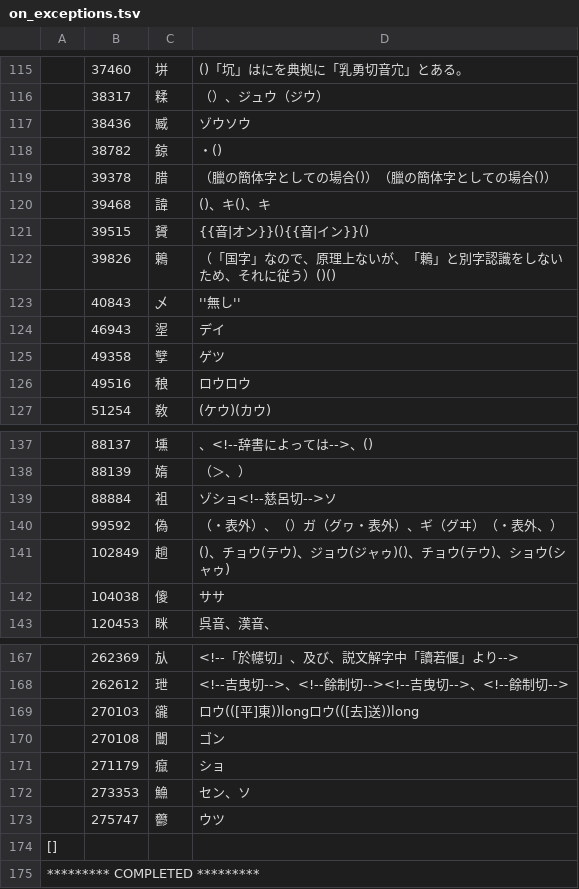
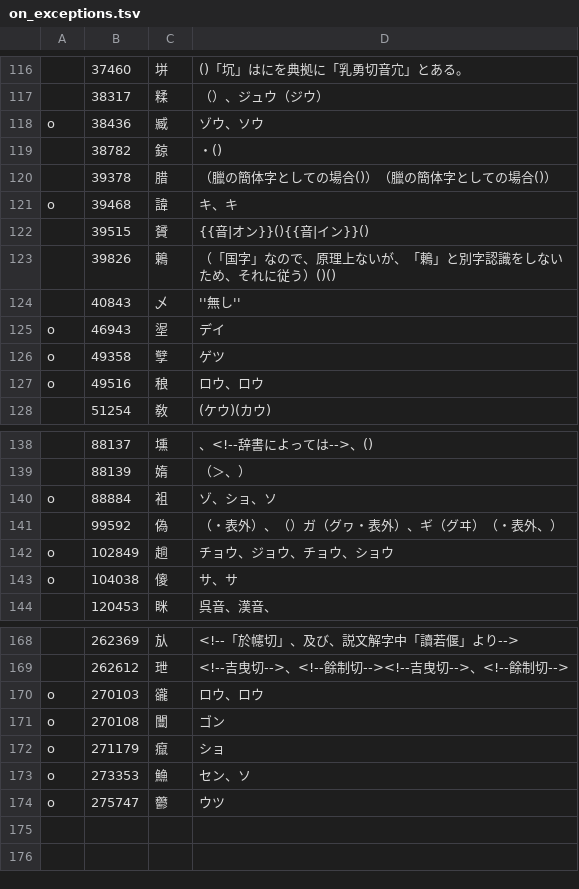
Before and after one commit to choo/kanji-info-summaizer, a TSV file: src/data/on_exceptions.tsv, drawn as a sheet; only a part is shown, gaps mark what is left out; the diff covers the shown part only.

Commit message:
Update exceptions

```diff
--- a/src/data/on_exceptions.tsv
+++ b/src/data/on_exceptions.tsv
@@ -116,6 +117,6 @@
 	38317	糅	（）、ジュウ（ジウ）
-	38436	臧	ゾウソウ
+o	38436	臧	ゾウ、ソウ
 	38782	鍄	・()
 	39378	腊	（臘の簡体字としての場合()）（臘の簡体字としての場合()）
-	39468	諱	()、キ()、キ
+o	39468	諱	キ、キ
 	39515	贇	{{音|オン}}(){{音|イン}}()
@@ -123,5 +124,5 @@
 	40843	乄	''無し''
-	46943	埿	デイ
-	49358	孼	ゲツ
-	49516	稂	ロウロウ
+o	46943	埿	デイ
+o	49358	孼	ゲツ
+o	49516	稂	ロウ、ロウ
 	51254	敎	(ケウ)(カウ)
@@ -138,6 +139,6 @@
 	88139	媠	（＞、）
-	88884	袓	ゾショ<!--慈呂切-->ソ
+o	88884	袓	ゾ、ショ、ソ
 	99592	偽	（・表外）、（）ガ（グヮ・表外）、ギ（グヰ）（・表外、）
-	102849	趟	()、チョウ(テウ)、ジョウ(ジャゥ)()、チョウ(テウ)、ショウ(シャゥ)
-	104038	傻	ササ
+o	102849	趟	チョウ、ジョウ、チョウ、ショウ
+o	104038	傻	サ、サ
 	120453	眯	呉音、漢音、
@@ -168,8 +169,6 @@
 	262612	玴	<!--吉曳切-->、<!--餘制切--><!--吉曳切-->、<!--餘制切-->
-	270103	豅	ロウ(([平]東))longロウ(([去]送))long
-	270108	闦	ゴン
-	271179	癙	ショ
-	273353	䲆	セン、ソ
-	275747	䖇	ウツ
-[]
- ********* COMPLETED *********
+o	270103	豅	ロウ、ロウ
+o	270108	闦	ゴン
+o	271179	癙	ショ
+o	273353	䲆	セン、ソ
+o	275747	䖇	ウツ
```
Also changed, not shown: 1 added row and 14 edited cells elsewhere in this file, src/data/kun_exceptions.tsv.
